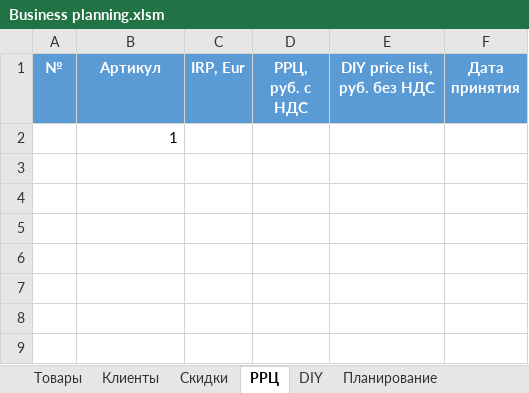
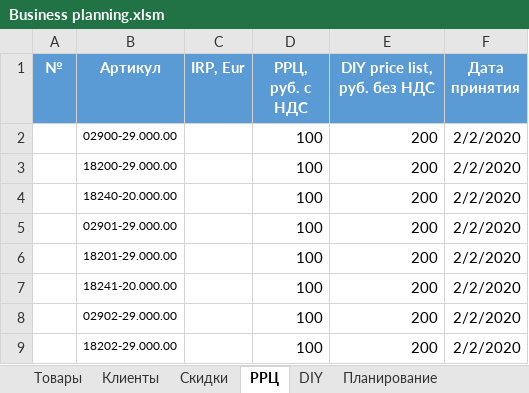
Before and after one commit to AlexeyZheltov/BPA, an Excel workbook: BPA/Business planning.xlsm, sheet РРЦ, drawn as a sheet; values as stored, in another font and other column widths than the file's, no borders; conditional formats and table styles not drawn; removed rows and columns are numbered as before the commit, all else as after; the diff names each change by its address in the sheet, - before the commit and + after, or states it on an @@ line.

```diff
--- a/BPA/Business planning.xlsm (sheet РРЦ)
+++ b/BPA/Business planning.xlsm (sheet РРЦ)
-row 2:  | 1
+row 2:  | 02900-29.000.00 |  | 100 | 200 | 2/2/2020
+row 3:  | 18200-29.000.00 |  | 100 | 200 | 2/2/2020
+row 4:  | 18240-20.000.00 |  | 100 | 200 | 2/2/2020
+row 5:  | 02901-29.000.00 |  | 100 | 200 | 2/2/2020
+row 6:  | 18201-29.000.00 |  | 100 | 200 | 2/2/2020
+row 7:  | 18241-20.000.00 |  | 100 | 200 | 2/2/2020
+row 8:  | 02902-29.000.00 |  | 100 | 200 | 2/2/2020
+row 9:  | 18202-29.000.00 |  | 100 | 200 | 2/2/2020
```
Also changed, not shown: sheet Товары, sheet Прайс лист, sheet Скидки, hidden cells, charts or pictures, 6 other files.
